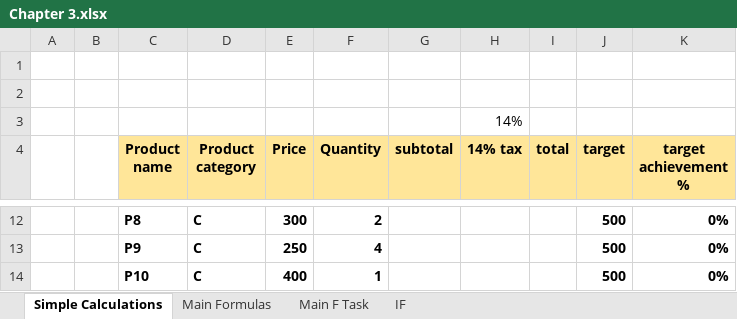
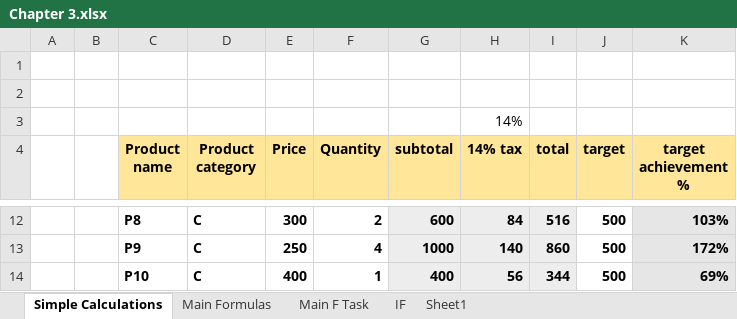
Before and after one commit to youssef-strategy/ESLSCA-University, an Excel workbook: Chapter 3.xlsx, sheet Simple Calculations, drawn as a sheet; only a part is shown, gaps mark what is left out; values as stored, in another font and other column widths than the file's, no borders; the diff covers the shown part only; the diff names each change by its address in the sheet, - before the commit and + after, or states it on an @@ line.

```diff
--- a/Chapter 3.xlsx (sheet Simple Calculations)
+++ b/Chapter 3.xlsx (sheet Simple Calculations)
+sheet tab: Sheet1
-G12:I14 fill: none
+G12:I14 fill: #EDEDED
-G12 (subtotal): (empty)
+G12 (subtotal): 600
-H12 (14% tax): (empty)
+H12 (14% tax): 84
-I12 (total): (empty)
+I12 (total): 516
-K12:K14 fill: none
+K12:K14 fill: #E7E6E6
-K12 (target achievement %): 0%
+K12 (target achievement %): 103%
-G13 (subtotal): (empty)
+G13 (subtotal): 1000
-H13 (14% tax): (empty)
+H13 (14% tax): 140
-I13 (total): (empty)
+I13 (total): 860
-K13 (target achievement %): 0%
+K13 (target achievement %): 172%
-G14 (subtotal): (empty)
+G14 (subtotal): 400
-H14 (14% tax): (empty)
+H14 (14% tax): 56
-I14 (total): (empty)
+I14 (total): 344
-K14 (target achievement %): 0%
+K14 (target achievement %): 69%
```
Also changed, not shown: 28 edited cells and cell formats elsewhere in this sheet, sheet Main Formulas, sheet Main F Task, sheet IF, Chapter 2.xlsx, 1 other file.
